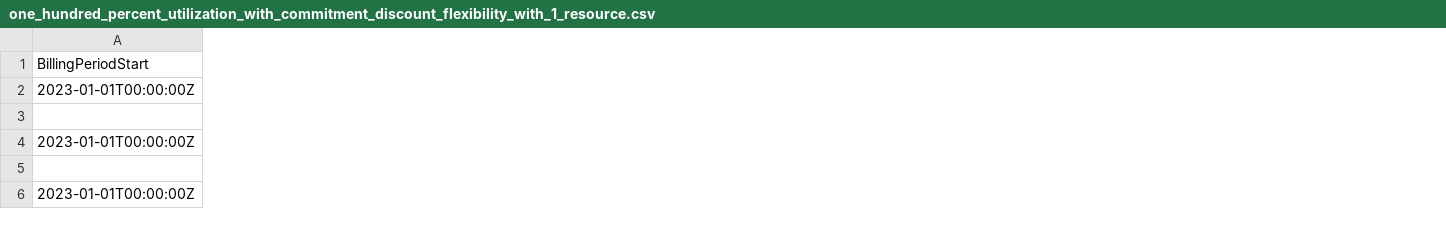
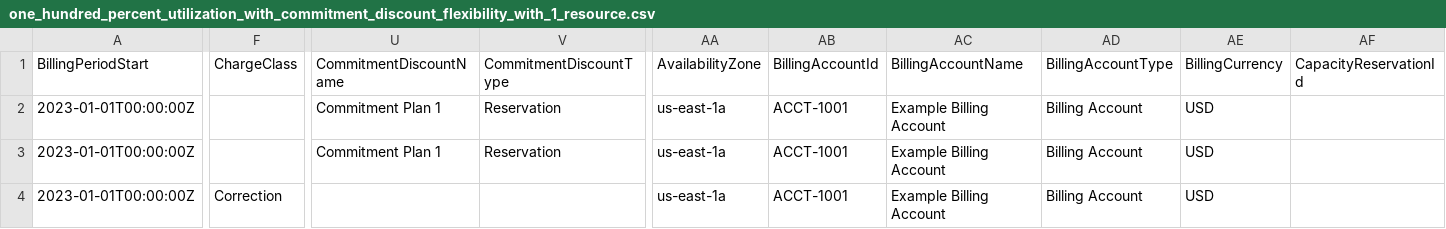
Before and after one commit to FinOps-Open-Cost-and-Usage-Spec/FOCUS_Spec, a CSV file: specification/data/commitment_discount_flexibility/one_hundred_percent_utilization_with_commitment_discount_flexibility_with_1_resource.csv, drawn as a sheet; only a part is shown, gaps mark what is left out; removed rows and columns are numbered as before the commit, all else as after; rows hold the shown columns only; the diff covers the shown part only; the diff names each change by its address in the sheet, - before the commit and + after, or states it on an @@ line.

```diff
--- a/specification/data/commitment_discount_flexibility/one_hundred_percent_utilization_with_commitment_discount_flexibility_with_1_resource.csv
+++ b/specification/data/commitment_discount_flexibility/one_hundred_percent_utilization_with_commitment_discount_flexibility_with_1_resource.csv
+column F (ChargeClass), row 4: Correction
+column U (CommitmentDiscountName), rows 2-3: Commitment Plan 1 | Commitment Plan 1
+column V (CommitmentDiscountType), rows 2-3: Reservation | Reservation
+column AA (AvailabilityZone), rows 2-4: all us-east-1a
+column AB (BillingAccountId), rows 2-4: all ACCT-1001
+column AC (BillingAccountName), rows 2-4: all Example Billing Account
+column AD (BillingAccountType), rows 2-4: all Billing Account
+column AE (BillingCurrency), rows 2-4: all USD
+column AF (CapacityReservationId), empty
-row 3: (empty)
-row 5: (empty)
```
Also changed, not shown: 26 added columns and 13 edited cells elsewhere in this file, specification/data/commitment_discount_flexibility/one_hundred_percent_utilization_with_commitment_discount_flexibility_with_2_resources.csv, specification/data/commitment_discount_flexibility/one_hundred_percent_utilization_without_commitment_discount_flexibility.csv, 1 other file.
